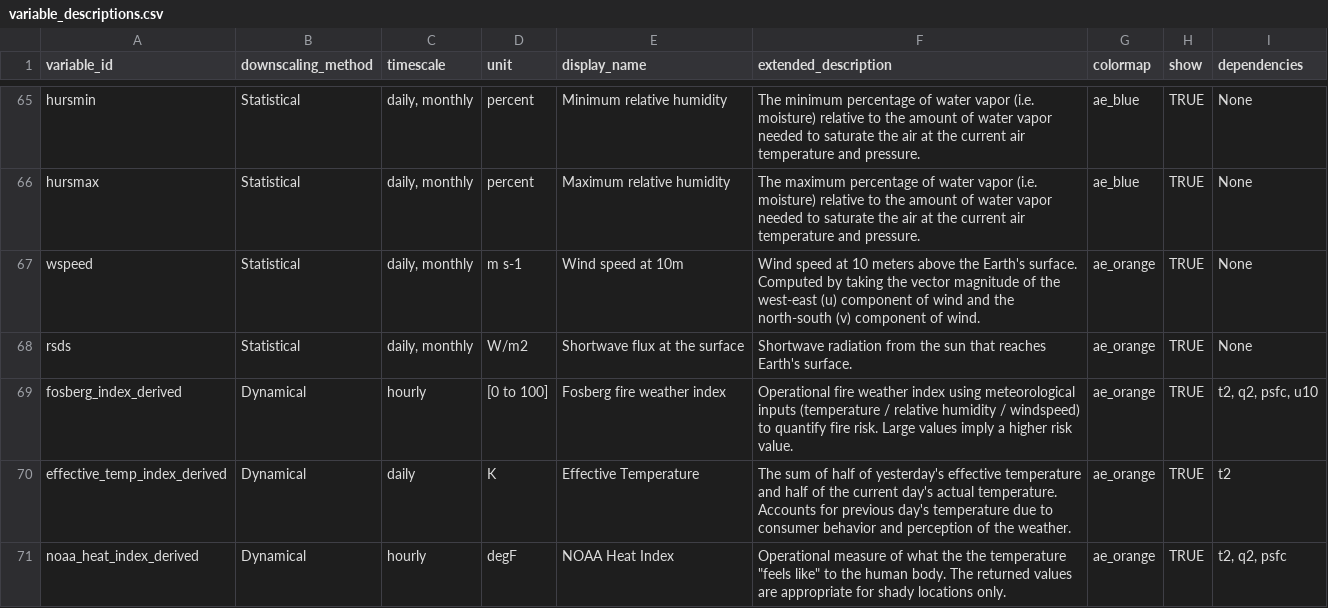
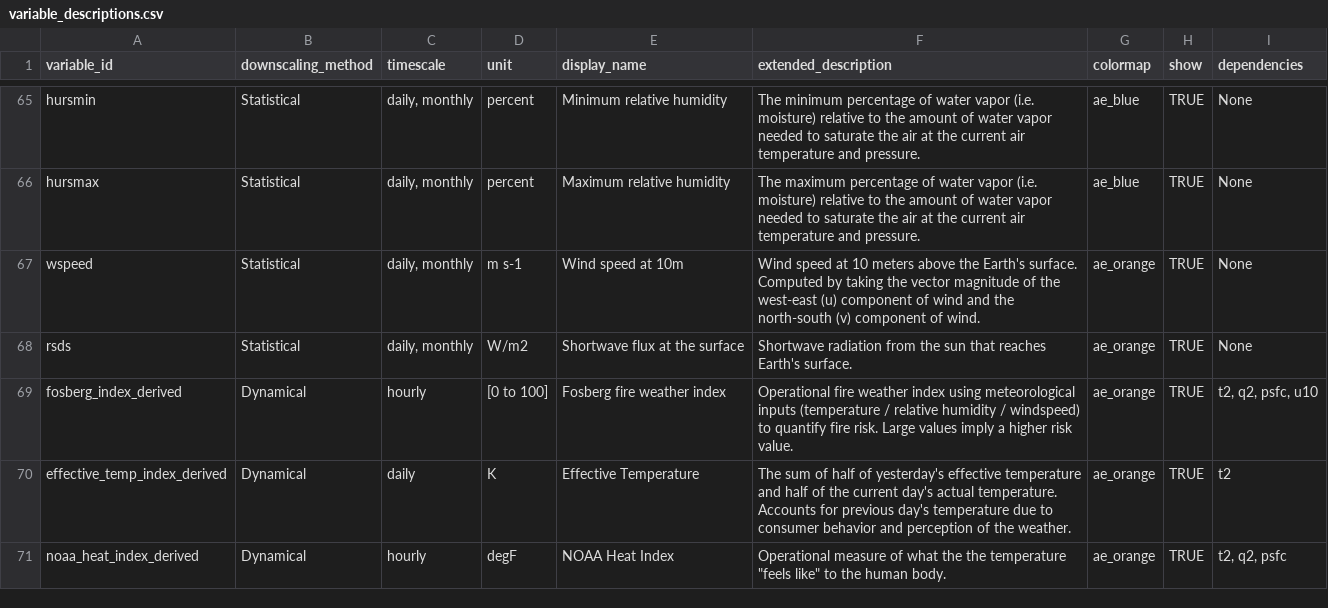
Before and after one commit to cal-adapt/climakitae, a CSV file: climakitae/data/variable_descriptions.csv, drawn as a sheet; only a part is shown, gaps mark what is left out.

Commit message:
further tidying

```diff
--- a/climakitae/data/variable_descriptions.csv
+++ b/climakitae/data/variable_descriptions.csv
@@ -70,2 +70,2 @@ fosberg_index_derived,Dynamical,hourly,[0 to 100],Fosberg fire weather index,Ope
 effective_temp_index_derived,Dynamical,daily,K,Effective Temperature,The sum of half of yesterday's effective temperature and half of the current day's actual temperature. Accounts for previous day's temperature due to consumer behavior and perception of the weather. ,ae_orange,TRUE,t2
-noaa_heat_index_derived,Dynamical,hourly,degF,NOAA Heat Index,"Operational measure of what the the temperature ""feels like"" to the human body. The returned values are appropriate for shady locations only. ",ae_orange,TRUE,"t2, q2, psfc"
+noaa_heat_index_derived,Dynamical,hourly,degF,NOAA Heat Index,"Operational measure of what the the temperature ""feels like"" to the human body.",ae_orange,TRUE,"t2, q2, psfc"
```
